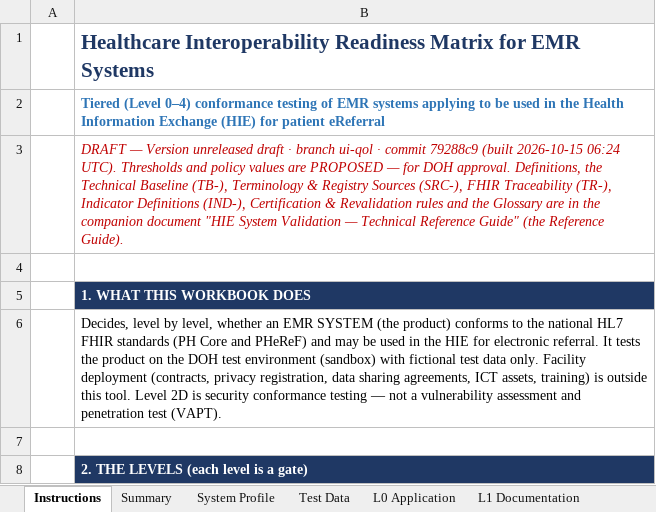
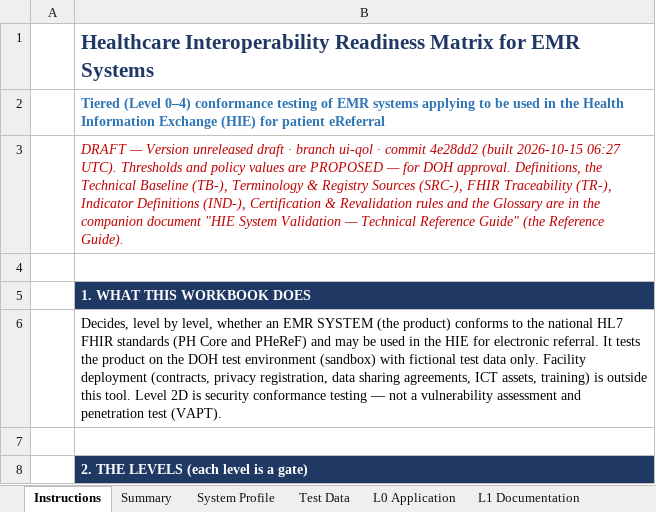
Before and after one commit to dohwvchdictu/hirmes-tool, an Excel workbook: preview/ui-qol/testing-criteria-scorecard-unreleased-draft.xlsx, sheet Instructions, drawn as a sheet; only a part is shown; values as stored, in another font and other column widths than the file's, no borders; the diff names each change by its address in the sheet, - before the commit and + after, or states it on an @@ line.

```diff
--- a/preview/ui-qol/testing-criteria-scorecard-unreleased-draft.xlsx (sheet Instructions)
+++ b/preview/ui-qol/testing-criteria-scorecard-unreleased-draft.xlsx (sheet Instructions)
-B3: …· commit 79288c9 (built 2026-10-15 06:24 UTC). Thresholds…
+B3: …· commit 4e28dd2 (built 2026-10-15 06:27 UTC). Thresholds…
```
Also changed, not shown: 6 other files.
